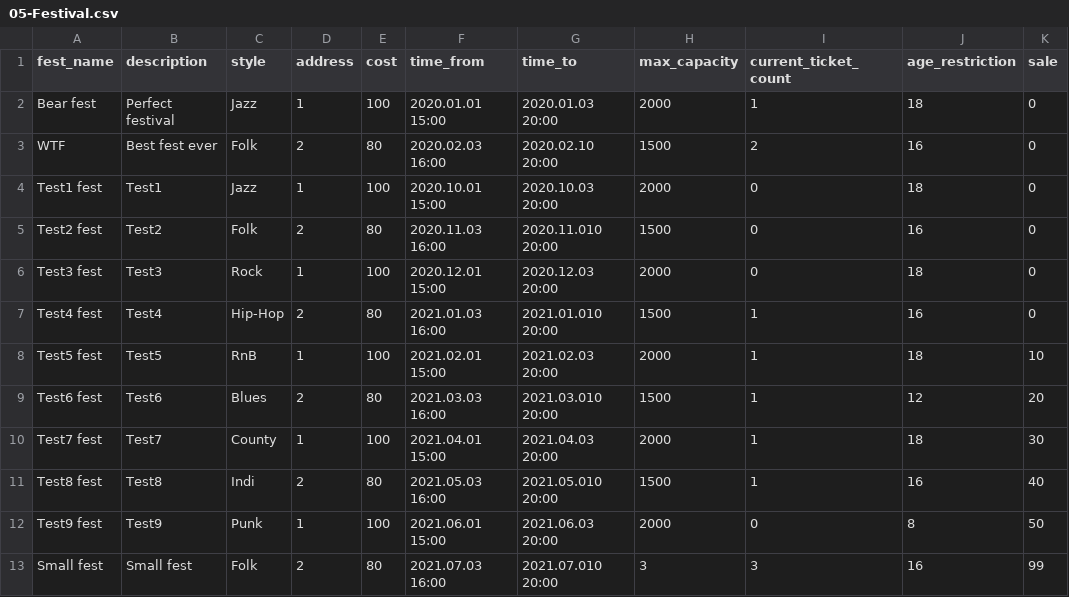
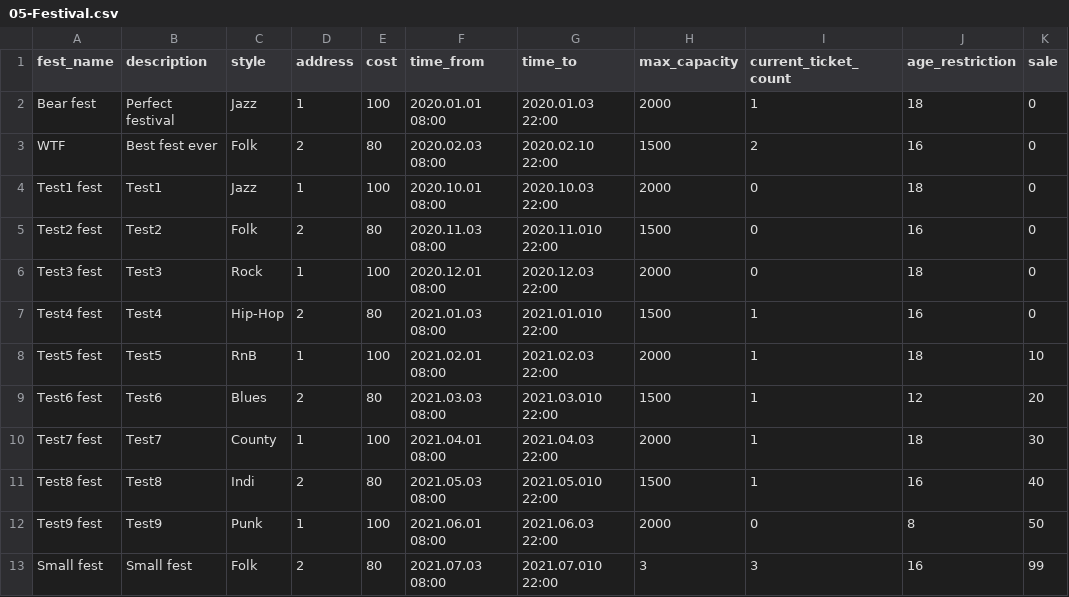
Before and after one commit to x00Pavel/festival-IS, a CSV file: src/data/05-Festival.csv, drawn as a sheet; only a part is shown; the diff names each change by its address in the sheet, - before the commit and + after, or states it on an @@ line.

```diff
--- a/src/data/05-Festival.csv
+++ b/src/data/05-Festival.csv
-F2 (time_from): 2020.01.01 15:00
+F2 (time_from): 2020.01.01 08:00
-G2 (time_to): 2020.01.03 20:00
+G2 (time_to): 2020.01.03 22:00
-F3 (time_from): 2020.02.03 16:00
+F3 (time_from): 2020.02.03 08:00
-G3 (time_to): 2020.02.10 20:00
+G3 (time_to): 2020.02.10 22:00
-F4 (time_from): 2020.10.01 15:00
+F4 (time_from): 2020.10.01 08:00
-G4 (time_to): 2020.10.03 20:00
+G4 (time_to): 2020.10.03 22:00
-F5 (time_from): 2020.11.03 16:00
+F5 (time_from): 2020.11.03 08:00
-G5 (time_to): 2020.11.010 20:00
+G5 (time_to): 2020.11.010 22:00
-F6 (time_from): 2020.12.01 15:00
+F6 (time_from): 2020.12.01 08:00
-G6 (time_to): 2020.12.03 20:00
+G6 (time_to): 2020.12.03 22:00
-F7 (time_from): 2021.01.03 16:00
+F7 (time_from): 2021.01.03 08:00
-G7 (time_to): 2021.01.010 20:00
+G7 (time_to): 2021.01.010 22:00
-F8 (time_from): 2021.02.01 15:00
+F8 (time_from): 2021.02.01 08:00
-G8 (time_to): 2021.02.03 20:00
+G8 (time_to): 2021.02.03 22:00
-F9 (time_from): 2021.03.03 16:00
+F9 (time_from): 2021.03.03 08:00
-G9 (time_to): 2021.03.010 20:00
+G9 (time_to): 2021.03.010 22:00
-F10 (time_from): 2021.04.01 15:00
+F10 (time_from): 2021.04.01 08:00
-G10 (time_to): 2021.04.03 20:00
+G10 (time_to): 2021.04.03 22:00
-F11 (time_from): 2021.05.03 16:00
+F11 (time_from): 2021.05.03 08:00
-G11 (time_to): 2021.05.010 20:00
+G11 (time_to): 2021.05.010 22:00
-F12 (time_from): 2021.06.01 15:00
+F12 (time_from): 2021.06.01 08:00
-G12 (time_to): 2021.06.03 20:00
+G12 (time_to): 2021.06.03 22:00
-F13 (time_from): 2021.07.03 16:00
+F13 (time_from): 2021.07.03 08:00
-G13 (time_to): 2021.07.010 20:00
+G13 (time_to): 2021.07.010 22:00
```
Also changed, not shown: src/data/10-Performance.csv, 4 other files.
